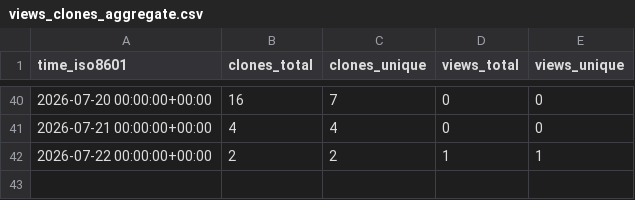
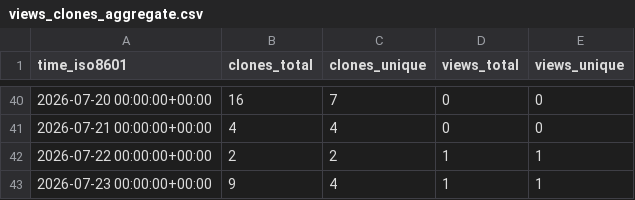
Before and after one commit to hexiongjiu/PathfinderAdventures-CHS, a CSV file: hexiongjiu/PathfinderAdventures-CHS/ghrs-data/views_clones_aggregate.csv, drawn as a sheet; only a part is shown, gaps mark what is left out.

```diff
--- a/hexiongjiu/PathfinderAdventures-CHS/ghrs-data/views_clones_aggregate.csv
+++ b/hexiongjiu/PathfinderAdventures-CHS/ghrs-data/views_clones_aggregate.csv
@@ -42 +42,2 @@ time_iso8601,clones_total,clones_unique,views_total,views_unique
 2026-07-22 00:00:00+00:00,2,2,1,1
+2026-07-23 00:00:00+00:00,9,4,1,1
```
Also changed, not shown: 1 other file.
